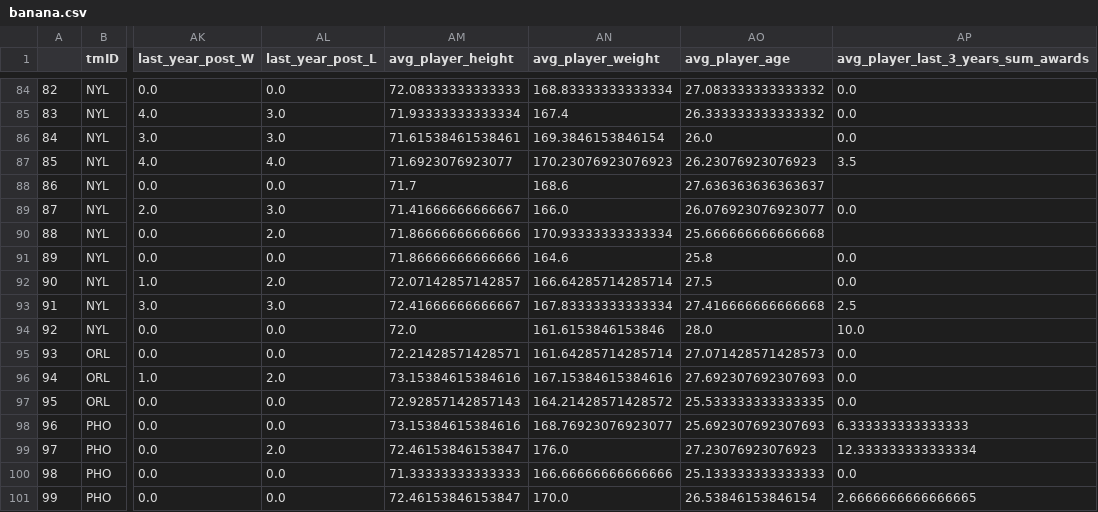
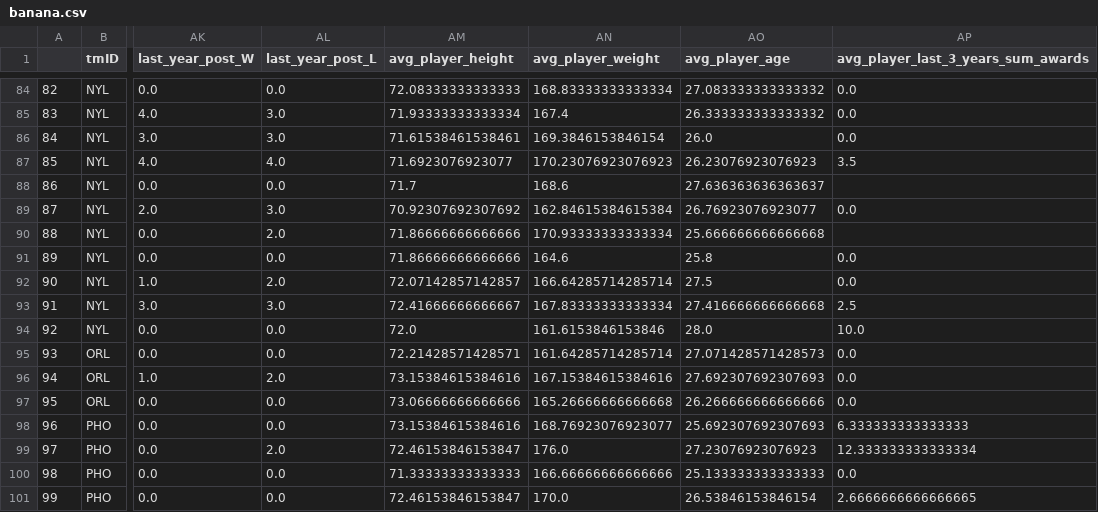
Before and after one commit to jmisidro/FEUP_ML, a CSV file: src/banana.csv, drawn as a sheet; only a part is shown, gaps mark what is left out; the diff covers the shown part only; the diff names each change by its address in the sheet, - before the commit and + after, or states it on an @@ line.

```diff
--- a/src/banana.csv
+++ b/src/banana.csv
-AM89 (avg_player_height): 71.41666666666667
+AM89 (avg_player_height): 70.92307692307692
-AN89 (avg_player_weight): 166.0
+AN89 (avg_player_weight): 162.84615384615384
-AO89 (avg_player_age): 26.076923076923077
+AO89 (avg_player_age): 26.76923076923077
-AM97 (avg_player_height): 72.92857142857143
+AM97 (avg_player_height): 73.06666666666666
-AN97 (avg_player_weight): 164.21428571428572
+AN97 (avg_player_weight): 165.26666666666668
-AO97 (avg_player_age): 25.533333333333335
+AO97 (avg_player_age): 26.266666666666666
```
Also changed, not shown: 24 edited cells elsewhere in this file, data/clean/merged.csv, 3 other files.
